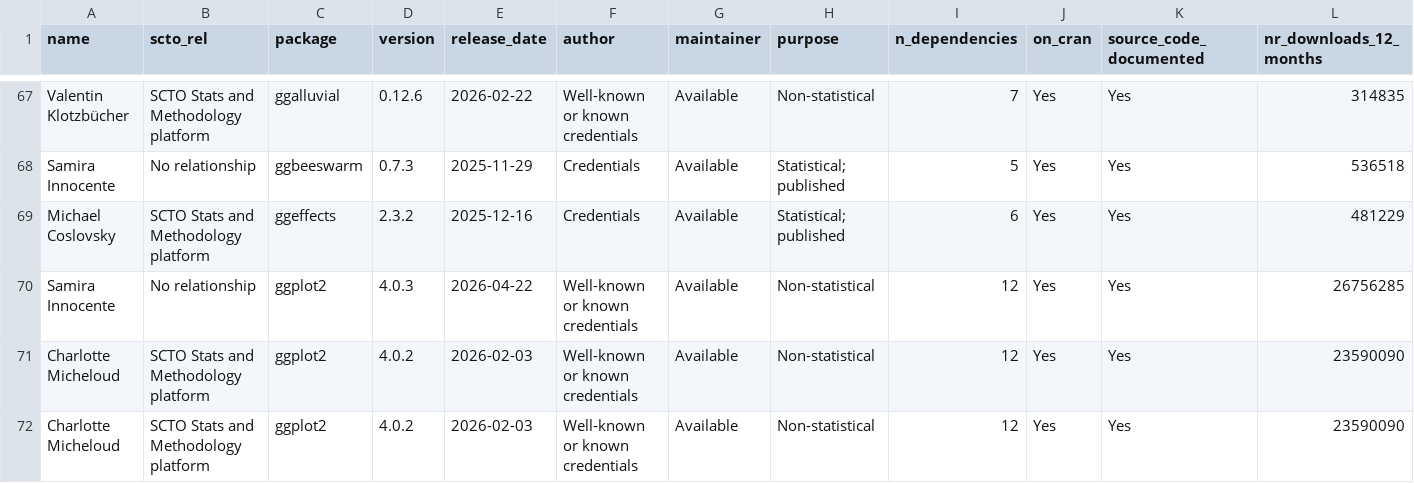
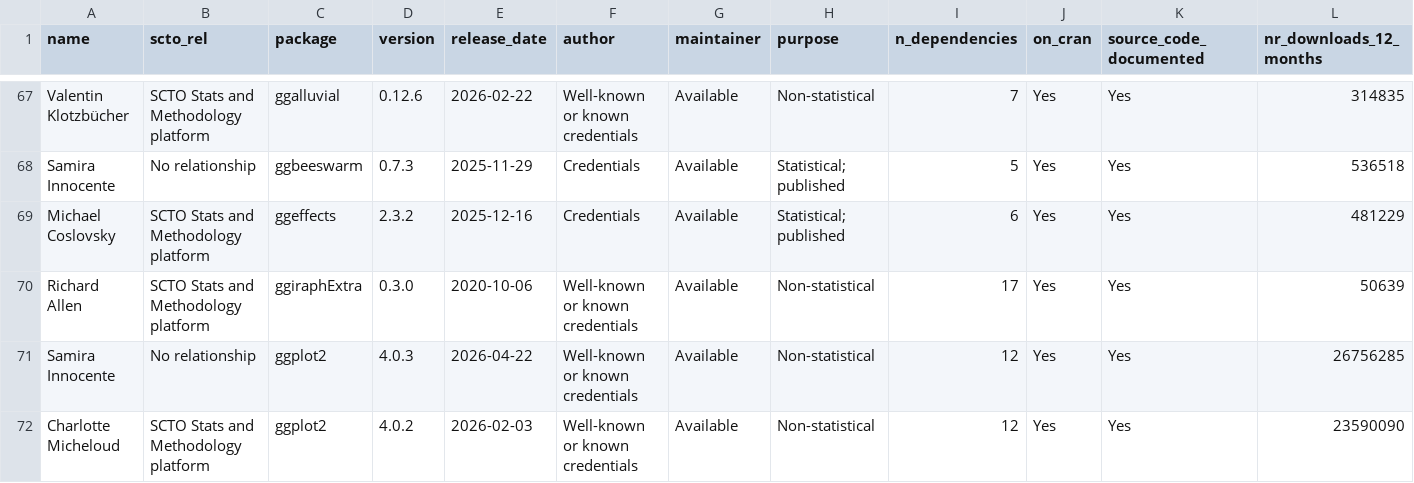
Before and after one commit to SwissClinicalTrialOrganisation/validation_platform, a CSV file: tables/validated_packages.csv, drawn as a sheet; only a part is shown, gaps mark what is left out; the shorter side is filled out with more unchanged rows; rows hold the shown columns only; the diff names each change by its address in the sheet, - before the commit and + after, or states it on an @@ line.

Commit message:
add new packages

```diff
--- a/tables/validated_packages.csv
+++ b/tables/validated_packages.csv
+row 70: Richard Allen | SCTO Stats and Methodology platform | ggiraphExtra | 0.3.0 | 2020-10-06 | Well-known or known credentials | Available | Non-statistical | 17 | Yes | Yes | 50639
```
